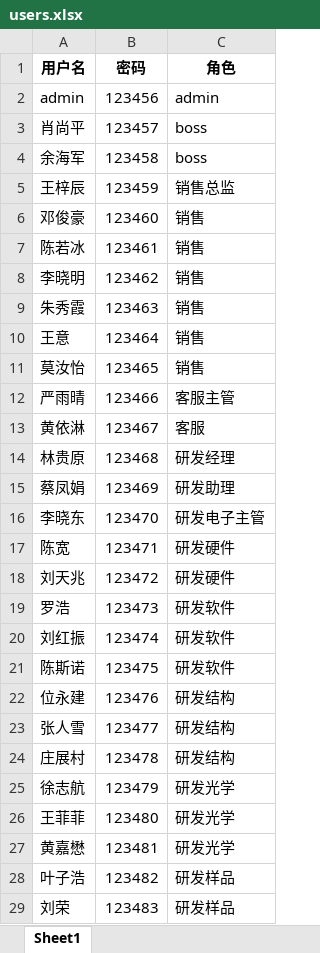
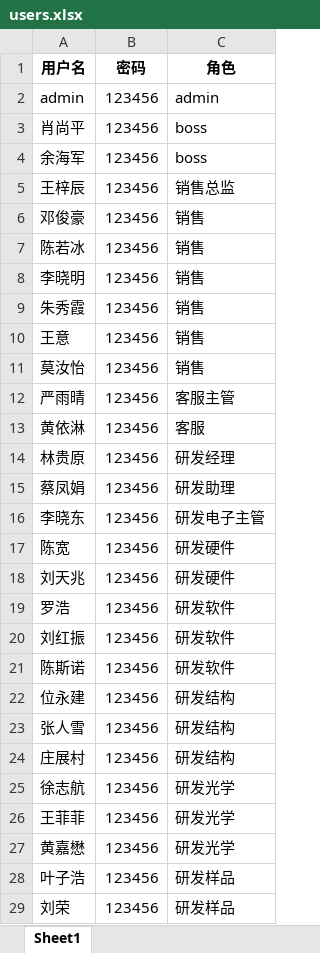
Before and after one commit to Op135/project_file_system, an Excel workbook: data/users.xlsx, sheet Sheet1, drawn as a sheet; only a part is shown; values as stored, in another font and other column widths than the file's, no borders; the diff covers the shown part only; the diff names each change by its address in the sheet, - before the commit and + after, or states it on an @@ line.

```diff
--- a/data/users.xlsx (sheet Sheet1)
+++ b/data/users.xlsx (sheet Sheet1)
-B3 (密码): 123457
+B3 (密码): 123456
-B4 (密码): 123458
+B4 (密码): 123456
-B5 (密码): 123459
+B5 (密码): 123456
-B6 (密码): 123460
+B6 (密码): 123456
-B7 (密码): 123461
+B7 (密码): 123456
-B8 (密码): 123462
+B8 (密码): 123456
-B9 (密码): 123463
+B9 (密码): 123456
-B10 (密码): 123464
+B10 (密码): 123456
-B11 (密码): 123465
+B11 (密码): 123456
-B12 (密码): 123466
+B12 (密码): 123456
-B13 (密码): 123467
+B13 (密码): 123456
-B14 (密码): 123468
+B14 (密码): 123456
-B15 (密码): 123469
+B15 (密码): 123456
-B16 (密码): 123470
+B16 (密码): 123456
-B17 (密码): 123471
+B17 (密码): 123456
-B18 (密码): 123472
+B18 (密码): 123456
-B19 (密码): 123473
+B19 (密码): 123456
-B20 (密码): 123474
+B20 (密码): 123456
-B21 (密码): 123475
+B21 (密码): 123456
-B22 (密码): 123476
+B22 (密码): 123456
-B23 (密码): 123477
+B23 (密码): 123456
-B24 (密码): 123478
+B24 (密码): 123456
-B25 (密码): 123479
+B25 (密码): 123456
-B26 (密码): 123480
+B26 (密码): 123456
-B27 (密码): 123481
+B27 (密码): 123456
-B28 (密码): 123482
+B28 (密码): 123456
-B29 (密码): 123483
+B29 (密码): 123456
```
Also changed, not shown: 18 edited cells elsewhere in this sheet, 2 other files.
